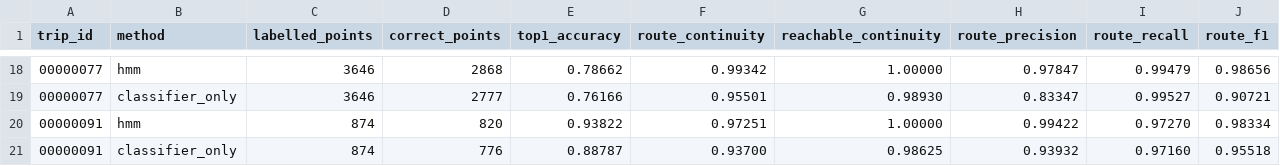
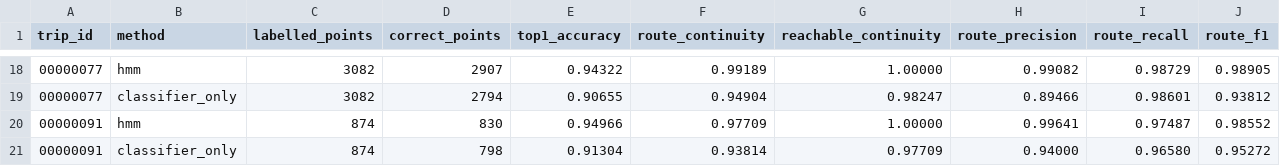
Before and after one commit to Shriram60/ML-Path_Snap-Map-Matching, a CSV file: hmm/outputs/student_test_by_trip.csv, drawn as a sheet; only a part is shown, gaps mark what is left out; the diff covers the shown part only.

```diff
--- a/hmm/outputs/student_test_by_trip.csv
+++ b/hmm/outputs/student_test_by_trip.csv
@@ -18,4 +18,4 @@ trip_id,method,labelled_points,correct_points,top1_accuracy,route_continuity,rea
-00000077,hmm,3646,2868,0.78662,0.99342,1.00000,0.97847,0.99479,0.98656
-00000077,classifier_only,3646,2777,0.76166,0.95501,0.98930,0.83347,0.99527,0.90721
-00000091,hmm,874,820,0.93822,0.97251,1.00000,0.99422,0.97270,0.98334
-00000091,classifier_only,874,776,0.88787,0.93700,0.98625,0.93932,0.97160,0.95518
+00000077,hmm,3082,2907,0.94322,0.99189,1.00000,0.99082,0.98729,0.98905
+00000077,classifier_only,3082,2794,0.90655,0.94904,0.98247,0.89466,0.98601,0.93812
+00000091,hmm,874,830,0.94966,0.97709,1.00000,0.99641,0.97487,0.98552
+00000091,classifier_only,874,798,0.91304,0.93814,0.97709,0.94000,0.96580,0.95272
```
Also changed, not shown: 3 added rows, 3 removed rows and 75 edited cells elsewhere in this file, hmm/outputs/decoder_search.csv, hmm/outputs/hmm_comparison.csv.
